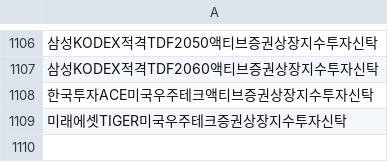
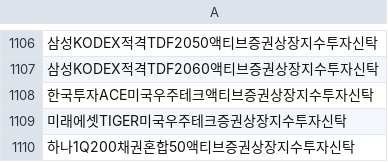
Before and after one commit to sungin-etf/test, a CSV file: etf_db.csv, drawn as a sheet; only a part is shown, gaps mark what is left out; the diff names each change by its address in the sheet, - before the commit and + after, or states it on an @@ line.

```diff
--- a/etf_db.csv
+++ b/etf_db.csv
+row 1110: 하나1Q200채권혼합50액티브증권상장지수투자신탁
```
